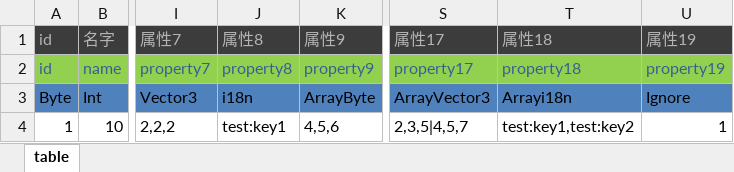
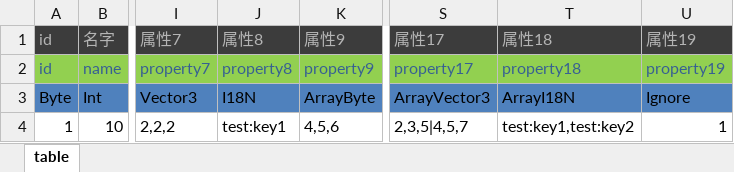
Before and after one commit to CWL20141109/FastEngine, an Excel workbook: unity/Assets/FastAssets/Table/Excel/Test.xlsx, sheet table, drawn as a sheet; only a part is shown, gaps mark what is left out; values as stored, in another font and other column widths than the file's, no borders; the diff names each change by its address in the sheet, - before the commit and + after, or states it on an @@ line.

```diff
--- a/unity/Assets/FastAssets/Table/Excel/Test.xlsx (sheet table)
+++ b/unity/Assets/FastAssets/Table/Excel/Test.xlsx (sheet table)
-J3: i18n
+J3: I18N
-T3: Arrayi18n
+T3: ArrayI18N
```
Also changed, not shown: 22 other files.
